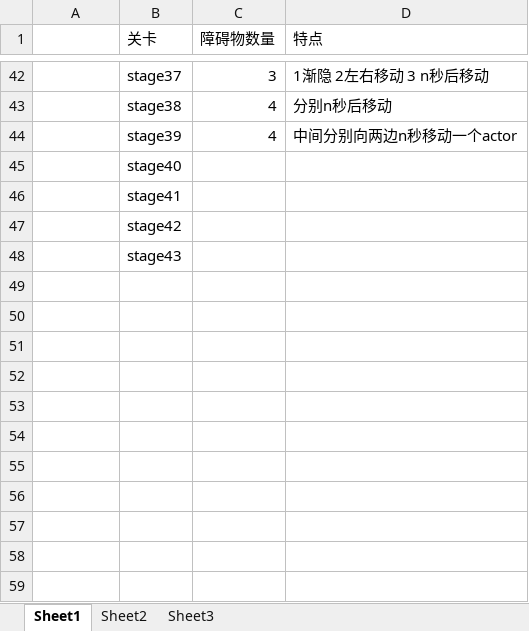
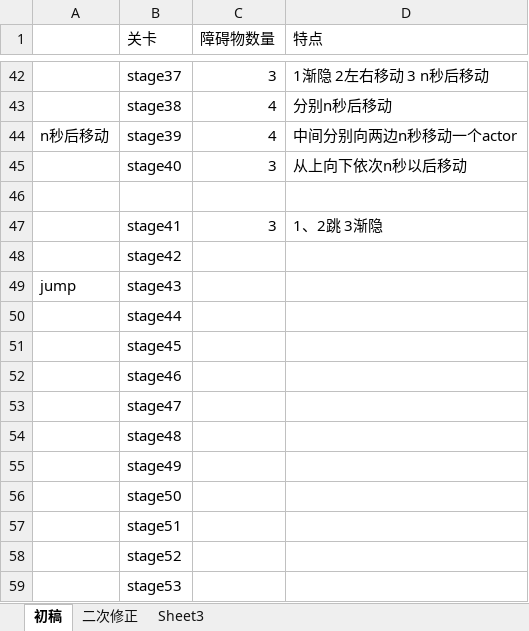
Before and after one commit to Collisions/code, an Excel workbook: Project-x/ProX/Resources/关卡表.xlsx, sheet 初稿, drawn as a sheet; only a part is shown, gaps mark what is left out; values as stored, in another font and other column widths than the file's, no borders; addresses are those after the commit; the diff names each change by its address in the sheet, - before the commit and + after, or states it on an @@ line.

```diff
--- a/Project-x/ProX/Resources/关卡表.xlsx (sheet 初稿)
+++ b/Project-x/ProX/Resources/关卡表.xlsx (sheet 初稿)
-sheet tab: Sheet1
+sheet tab: 初稿
-sheet tab: Sheet2
+sheet tab: 二次修正
-A44: (empty)
+A44: n秒后移动
-C45 (障碍物数量): (empty)
+C45 (障碍物数量): 3
-D45 (特点): (empty)
+D45 (特点): 从上向下依次n秒以后移动
+row 46: (empty)
-C47 (障碍物数量): (empty)
+C47 (障碍物数量): 3
-D47 (特点): (empty)
+D47 (特点): 1、2跳 3渐隐
-A49: (empty)
+A49: jump
+row 50:  | stage44
+row 51:  | stage45
+row 52:  | stage46
+row 53:  | stage47
+row 54:  | stage48
+row 55:  | stage49
+row 56:  | stage50
+row 57:  | stage51
+row 58:  | stage52
+row 59:  | stage53
```
Also changed, not shown: sheet 二次修正, 28 other files.
